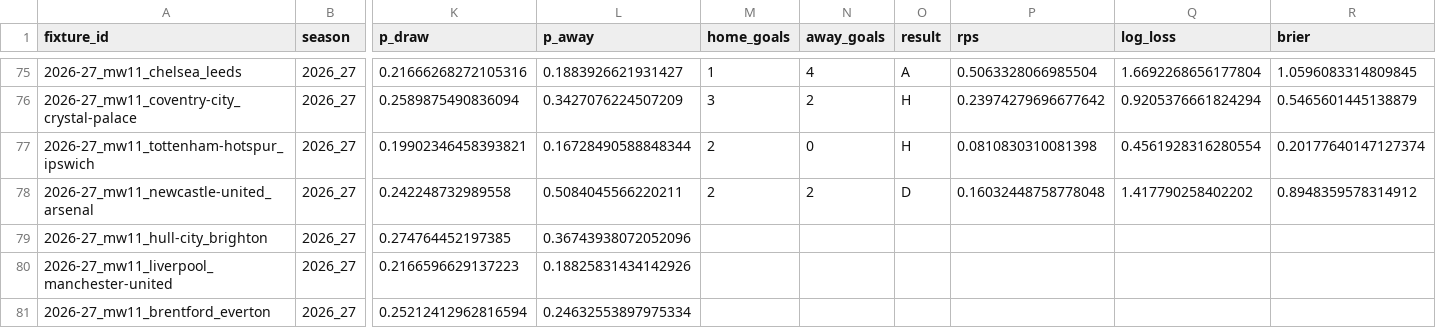
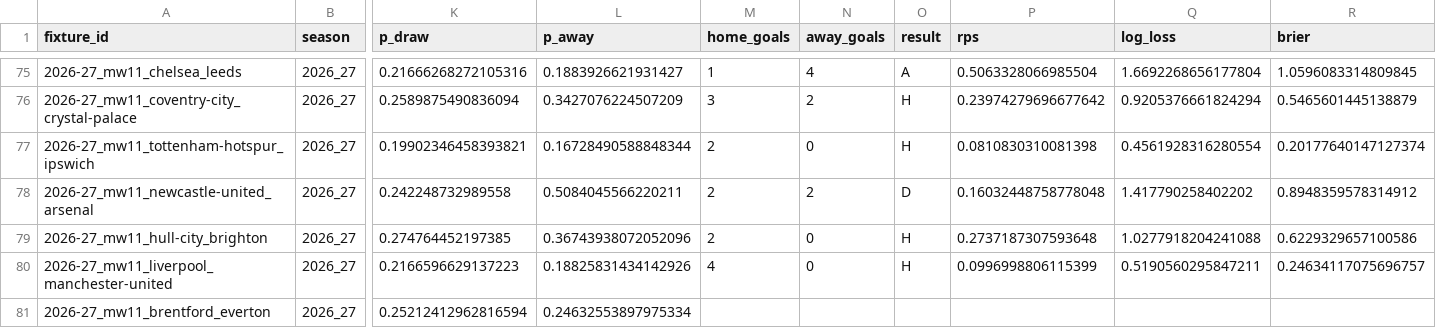
Before and after one commit to aahmed101521/Prekick, a CSV file: predictions/ledger.csv, drawn as a sheet; only a part is shown, gaps mark what is left out; the diff names each change by its address in the sheet, - before the commit and + after, or states it on an @@ line.

```diff
--- a/predictions/ledger.csv
+++ b/predictions/ledger.csv
-M79 (home_goals): (empty)
+M79 (home_goals): 2
-N79:N80 (away_goals): (empty)
+N79:N80 (away_goals): 0
-O79:O80 (result): (empty)
+O79:O80 (result): H
-P79 (rps): (empty)
+P79 (rps): 0.2737187307593648
-Q79 (log_loss): (empty)
+Q79 (log_loss): 1.0277918204241088
-R79 (brier): (empty)
+R79 (brier): 0.6229329657100586
-M80 (home_goals): (empty)
+M80 (home_goals): 4
-P80 (rps): (empty)
+P80 (rps): 0.0996998806115399
-Q80 (log_loss): (empty)
+Q80 (log_loss): 0.5190560295847211
-R80 (brier): (empty)
+R80 (brier): 0.24634117075696757
```
Also changed, not shown: 2 other files.
